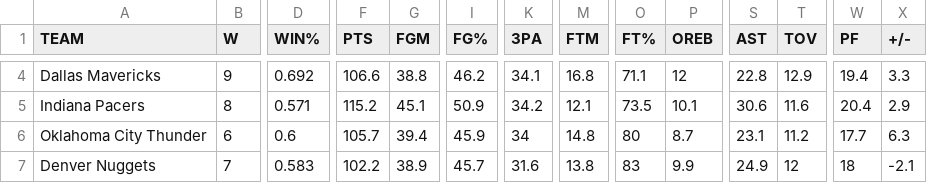
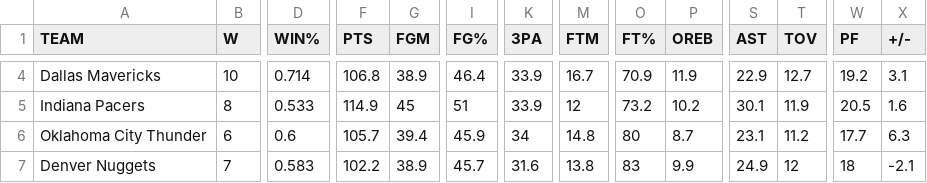
Before and after one commit to PuffBear/SportzAnalyzer, a CSV file: nba_playoff_team_data.csv, drawn as a sheet; only a part is shown, gaps mark what is left out; the diff covers the shown part only; the diff names each change by its address in the sheet, - before the commit and + after, or states it on an @@ line.

```diff
--- a/nba_playoff_team_data.csv
+++ b/nba_playoff_team_data.csv
-B4 (W): 9
+B4 (W): 10
-D4 (WIN%): 0.692
+D4 (WIN%): 0.714
-F4 (PTS): 106.6
+F4 (PTS): 106.8
-G4 (FGM): 38.8
+G4 (FGM): 38.9
-I4 (FG%): 46.2
+I4 (FG%): 46.4
-K4 (3PA): 34.1
+K4 (3PA): 33.9
-M4 (FTM): 16.8
+M4 (FTM): 16.7
-O4 (FT%): 71.1
+O4 (FT%): 70.9
-P4 (OREB): 12
+P4 (OREB): 11.9
-S4 (AST): 22.8
+S4 (AST): 22.9
-T4 (TOV): 12.9
+T4 (TOV): 12.7
-W4 (PF): 19.4
+W4 (PF): 19.2
-X4 (+/-): 3.3
+X4 (+/-): 3.1
-D5 (WIN%): 0.571
+D5 (WIN%): 0.533
-F5 (PTS): 115.2
+F5 (PTS): 114.9
-G5 (FGM): 45.1
+G5 (FGM): 45
-I5 (FG%): 50.9
+I5 (FG%): 51
-K5 (3PA): 34.2
+K5 (3PA): 33.9
-M5 (FTM): 12.1
+M5 (FTM): 12
-O5 (FT%): 73.5
+O5 (FT%): 73.2
-P5 (OREB): 10.1
+P5 (OREB): 10.2
-S5 (AST): 30.6
+S5 (AST): 30.1
-T5 (TOV): 11.6
+T5 (TOV): 11.9
-W5 (PF): 20.4
+W5 (PF): 20.5
-X5 (+/-): 2.9
+X5 (+/-): 1.6
```
Also changed, not shown: 47 edited cells elsewhere in this file, nba_playoff_matchups.csv, 1 other file.
